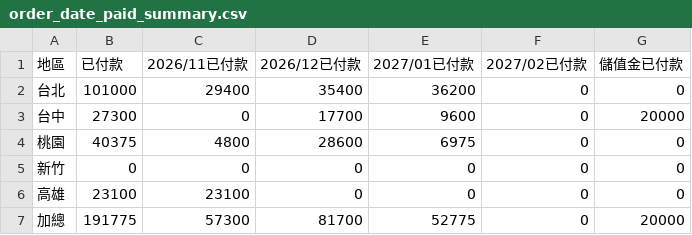
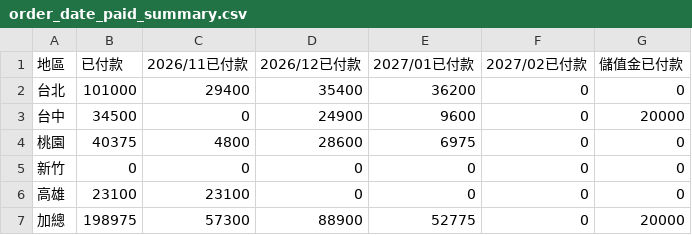
Before and after one commit to jenny-smart/OP-system, a CSV file: dashboard_data/latest/order_date_paid_summary.csv, drawn as a sheet.

```diff
--- a/dashboard_data/latest/order_date_paid_summary.csv
+++ b/dashboard_data/latest/order_date_paid_summary.csv
@@ -2,3 +2,3 @@
 台北,101000,29400,35400,36200,0,0
-台中,27300,0,17700,9600,0,20000
+台中,34500,0,24900,9600,0,20000
 桃園,40375,4800,28600,6975,0,0
@@ -6,2 +6,2 @@
 高雄,23100,23100,0,0,0,0
-加總,191775,57300,81700,52775,0,20000
+加總,198975,57300,88900,52775,0,20000
```
Also changed, not shown: dashboard_data/latest/order_date_summary.csv, 1 other file.
